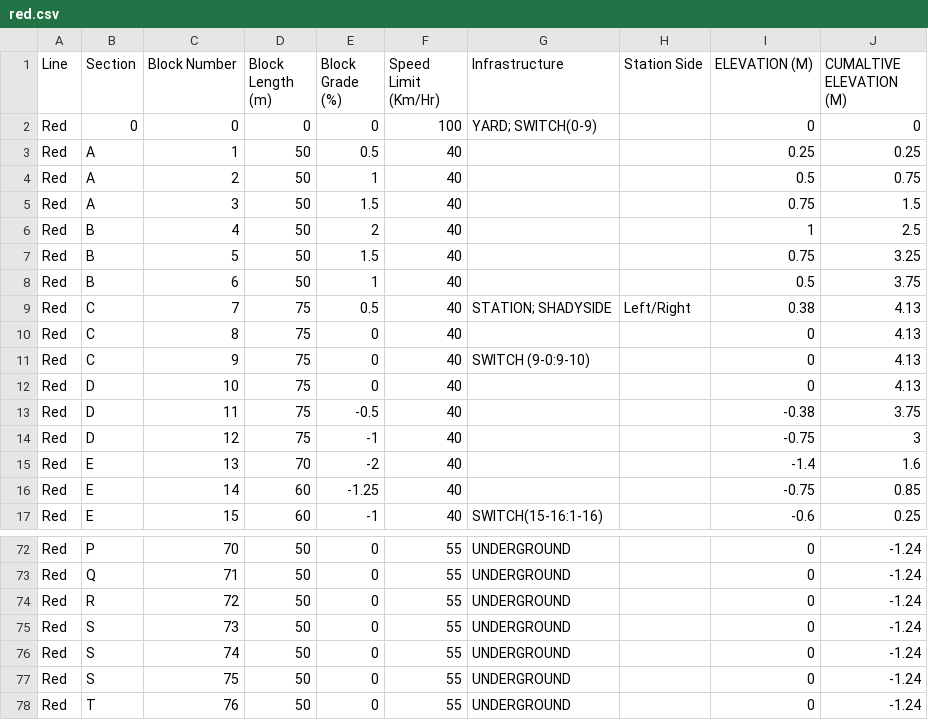
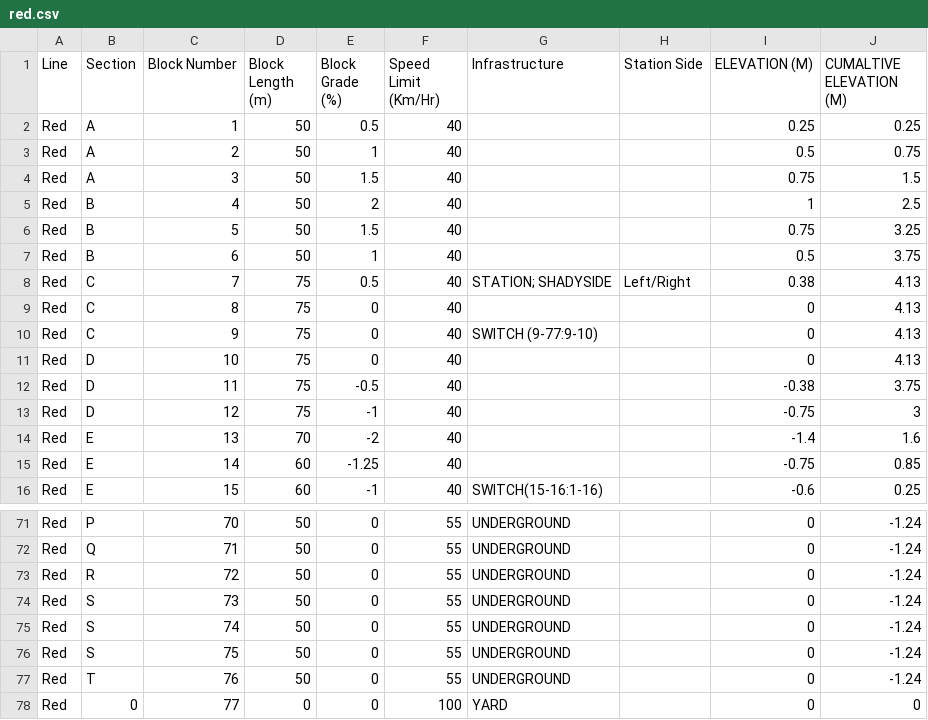
Before and after one commit to Mike3916/1140-Team-1, a CSV file: Track Model/Track Model/bin/Release/net6.0-windows/red.csv, drawn as a sheet; only a part is shown, gaps mark what is left out.

```diff
--- a/Track Model/Track Model/bin/Release/net6.0-windows/red.csv
+++ b/Track Model/Track Model/bin/Release/net6.0-windows/red.csv
@@ -1,3 +1,2 @@
 Line,Section,Block Number,Block Length (m),Block Grade (%),Speed Limit (Km/Hr),Infrastructure,Station Side,ELEVATION (M),CUMALTIVE ELEVATION (M)
-Red,0,0,0,0,100,YARD; SWITCH(0-9),,0,0
 Red,A,1,50,0.5,40,,,0.25,0.25
@@ -10,3 +9,3 @@ Red,C,7,75,0.5,40,STATION; SHADYSIDE,Left/Right,0.38,4.13
 Red,C,8,75,0,40,,,0,4.13
-Red,C,9,75,0,40,SWITCH (9-0:9-10),,0,4.13
+Red,C,9,75,0,40,SWITCH (9-77:9-10),,0,4.13
 Red,D,10,75,0,40,,,0,4.13
@@ -78 +77,2 @@ Red,S,75,50,0,55,UNDERGROUND,,0,-1.24
 Red,T,76,50,0,55,UNDERGROUND,,0,-1.24
+Red,0,77,0,0,100,YARD,,0,0
```
Also changed, not shown: Track Model/Track Model/bin/Release/net6.0-windows/green.csv, 5 other files.
